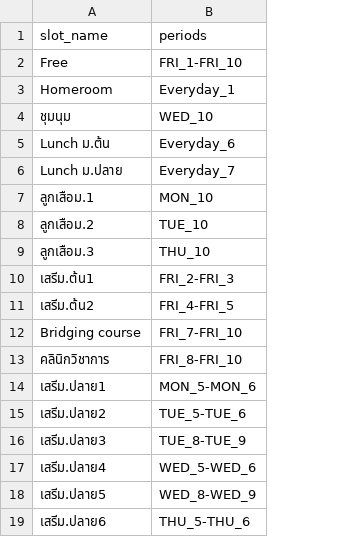
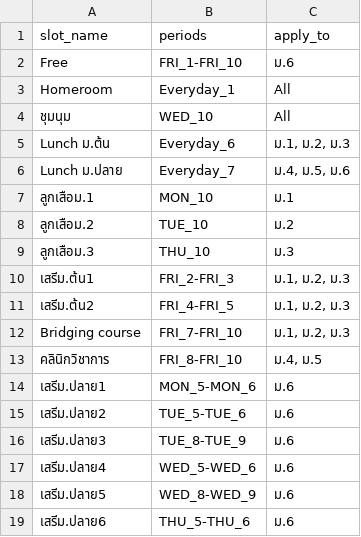
Before and after one commit to asiriji-lab/expose-readable, a CSV file: cleaned_input/preplace_cleaned.csv, drawn as a sheet; the diff names each change by its address in the sheet, - before the commit and + after, or states it on an @@ line.

```diff
--- a/cleaned_input/preplace_cleaned.csv
+++ b/cleaned_input/preplace_cleaned.csv
+column C (apply_to), rows 2-19: ม.6 | All | All | ม.1, ม.2, ม.3 | ม.4, ม.5, ม.6 | ม.1 | ม.2 | ม.3 | ม.1, ม.2, ม.3 | ม.1, ม.2, ม.3 | ม.1, ม.2, ม.3 | ม.4, ม.5 | ม.6 | ม.6 | ม.6 | ม.6 | ม.6 | ม.6
```
Also changed, not shown: cleaned_input/teacher_cleaned.csv, input_dataset/preplace.csv, 5 other files.
